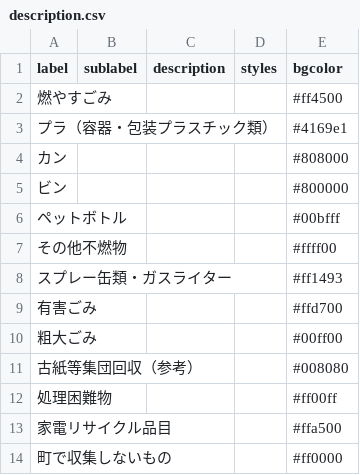
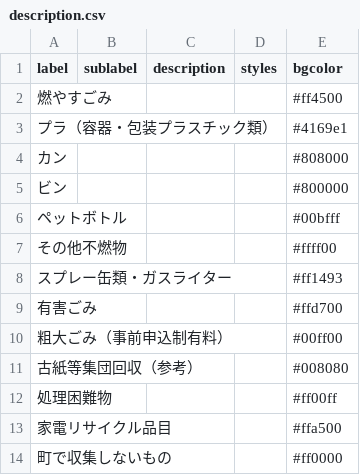
Before and after one commit to oyamazaki-kankyo/5374, a CSV file: data/description.csv, drawn as a sheet.

Commit message:
Update description.csv

```diff
--- a/data/description.csv
+++ b/data/description.csv
@@ -9,3 +9,3 @@
 有害ごみ,,,,#ffd700
-粗大ごみ,,,,#00ff00
+粗大ごみ（事前申込制有料）,,,,#00ff00
 古紙等集団回収（参考）,,,,#008080
```
